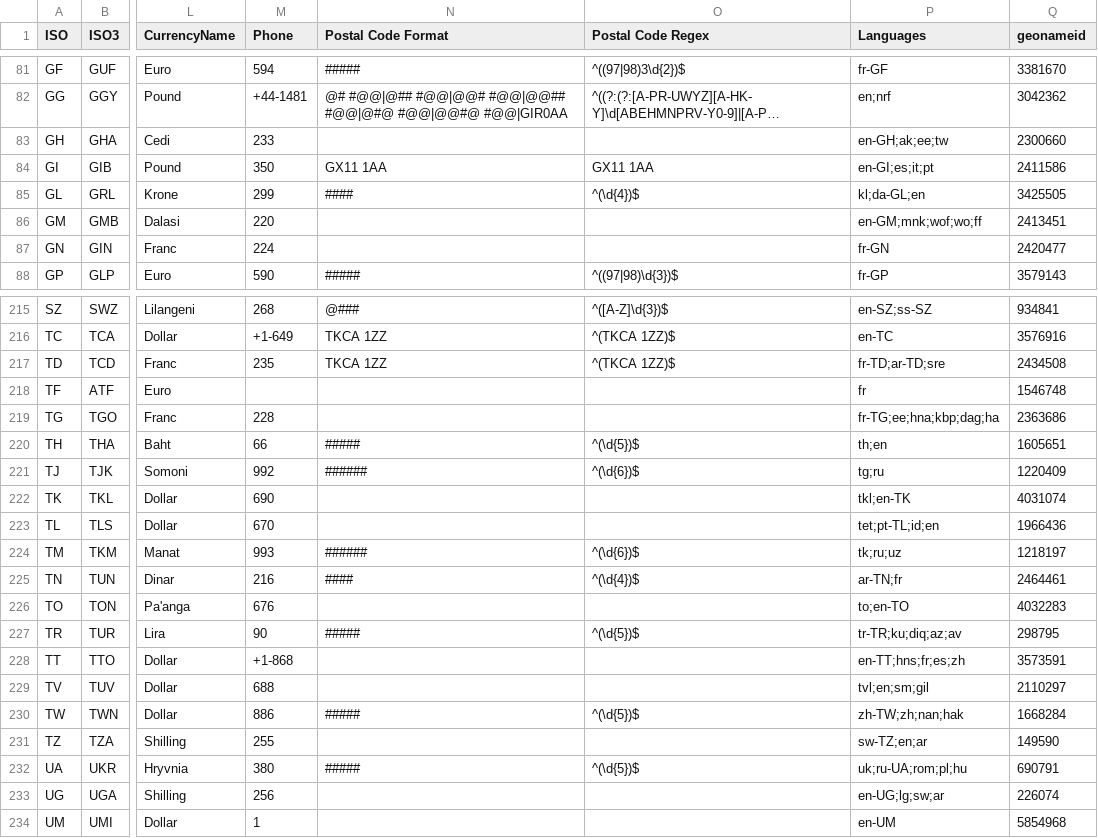
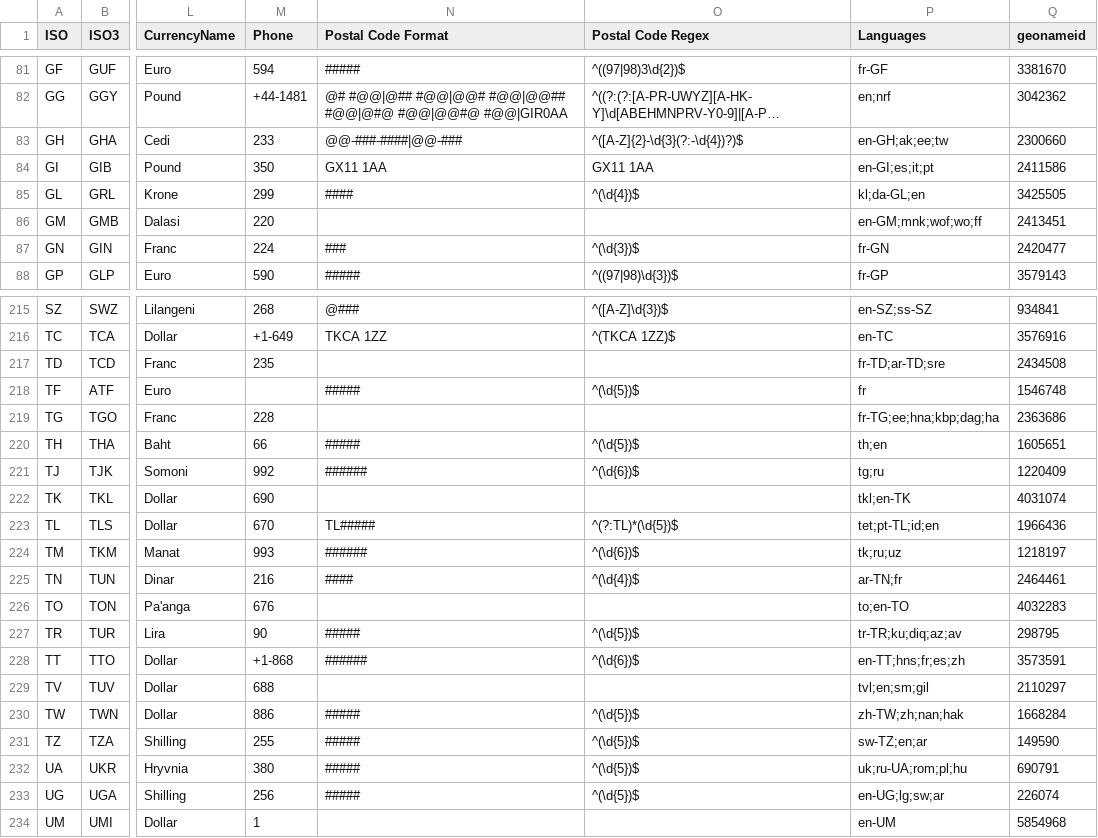
Before and after one commit to creDocker/creAssets, a CSV file: cre/versions/u20.04/assets/public/geonames/countryInfo.csv, drawn as a sheet; only a part is shown, gaps mark what is left out; long unchanged cells end in …; the diff covers the shown part only; the diff names each change by its address in the sheet, - before the commit and + after, or states it on an @@ line.

```diff
--- a/cre/versions/u20.04/assets/public/geonames/countryInfo.csv
+++ b/cre/versions/u20.04/assets/public/geonames/countryInfo.csv
-N83 (Postal Code Format): (empty)
+N83 (Postal Code Format): @@-###-####|@@-###
-O83 (Postal Code Regex): (empty)
+O83 (Postal Code Regex): ^([A-Z]{2}-\d{3}(?:-\d{4})?)$
-N87 (Postal Code Format): (empty)
+N87 (Postal Code Format): ###
-O87 (Postal Code Regex): (empty)
+O87 (Postal Code Regex): ^(\d{3})$
-N217 (Postal Code Format): TKCA 1ZZ
+N217 (Postal Code Format): (empty)
-O217 (Postal Code Regex): ^(TKCA 1ZZ)$
+O217 (Postal Code Regex): (empty)
-N218 (Postal Code Format): (empty)
+N218 (Postal Code Format): #####
-O218 (Postal Code Regex): (empty)
+O218 (Postal Code Regex): ^(\d{5})$
-N223 (Postal Code Format): (empty)
+N223 (Postal Code Format): TL#####
-O223 (Postal Code Regex): (empty)
+O223 (Postal Code Regex): ^(?:TL)*(\d{5})$
-N228 (Postal Code Format): (empty)
+N228 (Postal Code Format): ######
-O228 (Postal Code Regex): (empty)
+O228 (Postal Code Regex): ^(\d{6})$
-N231 (Postal Code Format): (empty)
+N231 (Postal Code Format): #####
-O231 (Postal Code Regex): (empty)
+O231 (Postal Code Regex): ^(\d{5})$
-N233 (Postal Code Format): (empty)
+N233 (Postal Code Format): #####
-O233 (Postal Code Regex): (empty)
+O233 (Postal Code Regex): ^(\d{5})$
```
Also changed, not shown: 46 edited cells elsewhere in this file, 1 other file.
